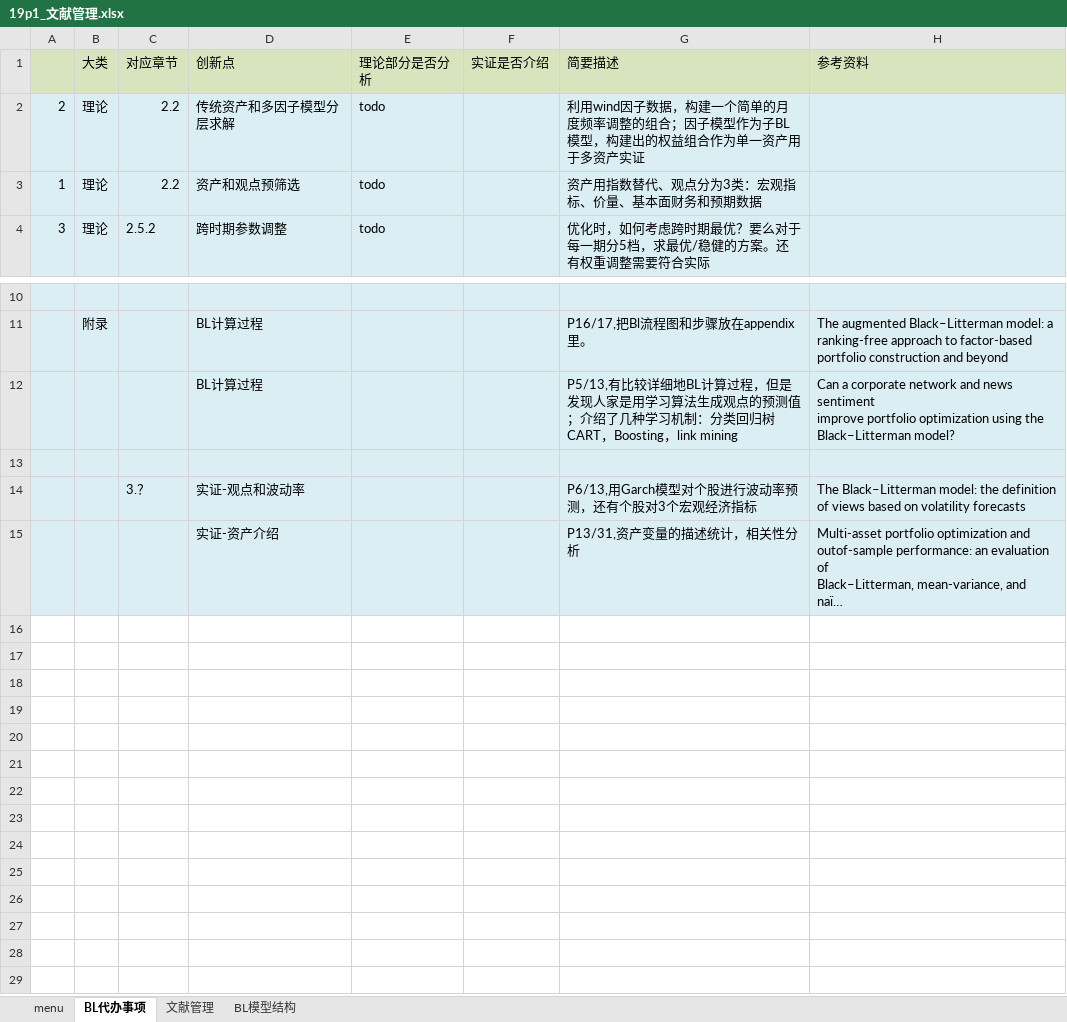
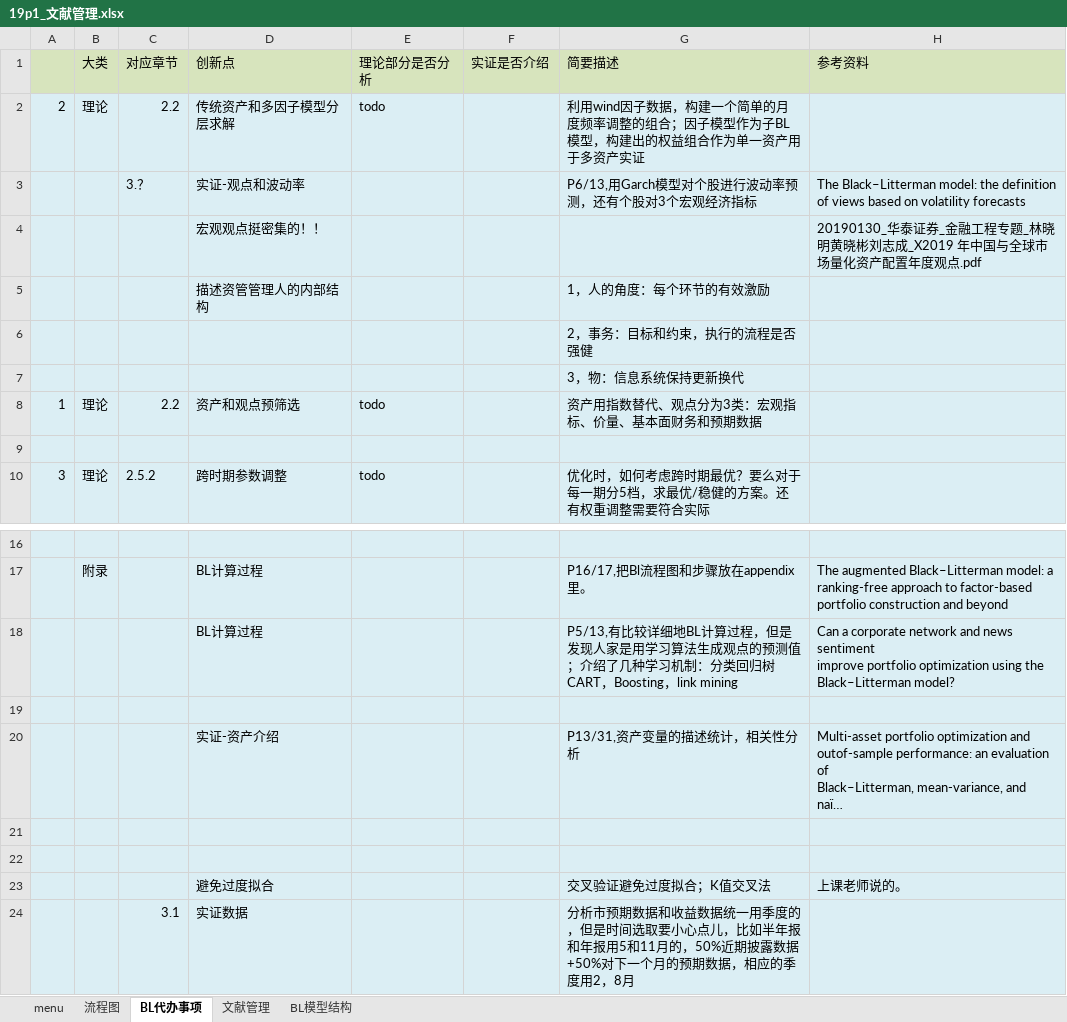
Before and after one commit to aaronching15/ciss_web, an Excel workbook: CISS_rc/apps/black_litterman/19p1_文献管理.xlsx, sheet BL代办事项, drawn as a sheet; only a part is shown, gaps mark what is left out; long unchanged cells end in …; values as stored, in another font and other column widths than the file's, no borders; charts and pictures not drawn; the diff names each change by its address in the sheet, - before the commit and + after, or states it on an @@ line.

```diff
--- a/CISS_rc/apps/black_litterman/19p1_文献管理.xlsx (sheet BL代办事项)
+++ b/CISS_rc/apps/black_litterman/19p1_文献管理.xlsx (sheet BL代办事项)
+sheet tab: 流程图
@@ row 14 moved to row 3: 3.？ @@
+row 4:  |  |  | 宏观观点挺密集的！！ |  |  |  | 20190130_华泰证券_金融工程专题_林晓明黄晓彬刘志成_X2019 年中国与全球市场量化资产配置年度观点.pdf
+row 5:  |  |  | 描述资管管理人的内部结构 |  |  | 1，人的角度：每个环节的有效激励
+row 6:  |  |  |  |  |  | 2，事务：目标和约束，执行的流程是否强健
+row 7:  |  |  |  |  |  | 3，物：信息系统保持更新换代
+row 9: (empty)
+row 21: (empty)
+row 22: (empty)
+row 23:  |  |  | 避免过度拟合 |  |  | 交叉验证避免过度拟合；K值交叉法 | 上课老师说的。
+row 24:  |  | 3.1 | 实证数据 |  |  | 分析市预期数据和收益数据统一用季度的，但是时间选取要小心点儿，比如半年报和年报用5和11月的，50%近期披露数据+50%对下一个月的预期数据，相应的季度用2，8月
```
Also changed, not shown: sheet 文献管理, charts or pictures, CISS_rc/apps/rc_self/rc_debt_1910.xlsx, CISS_rc/apps/rc_self/rc_基本面边际信息.xlsx, 7 other files.
